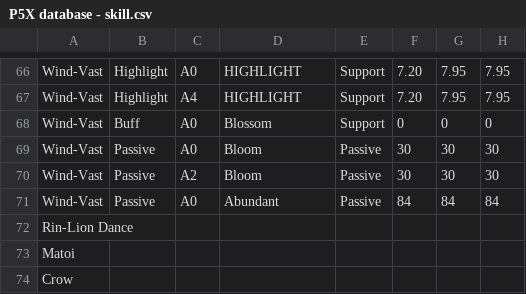
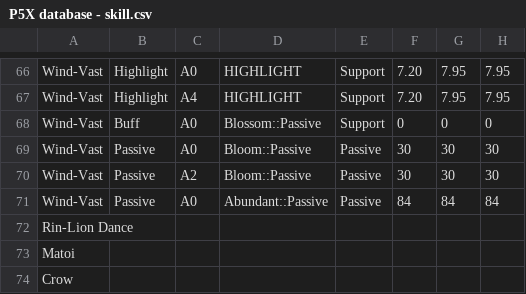
Before and after one commit to schau1/p5x, a CSV file: P5X database - skill.csv, drawn as a sheet; only a part is shown, gaps mark what is left out; the diff covers the shown part only; the diff names each change by its address in the sheet, - before the commit and + after, or states it on an @@ line.

```diff
--- a/P5X database - skill.csv
+++ b/P5X database - skill.csv
-D68: Blossom
+D68: Blossom::Passive
-D69:D70: Bloom
+D69:D70: Bloom::Passive
-D71: Abundant
+D71: Abundant::Passive
```
Also changed, not shown: 55 edited cells elsewhere in this file, P5X database - card.csv, 3 other files.
